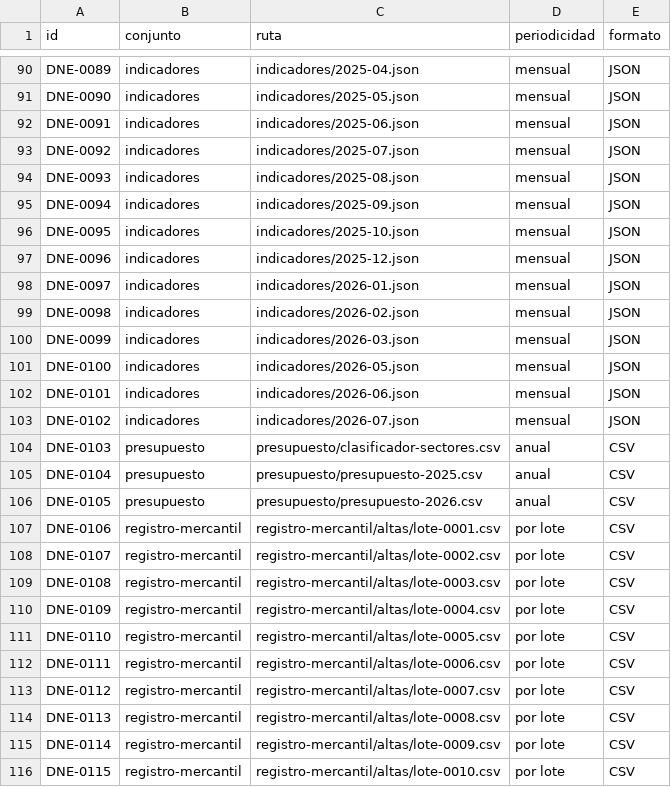
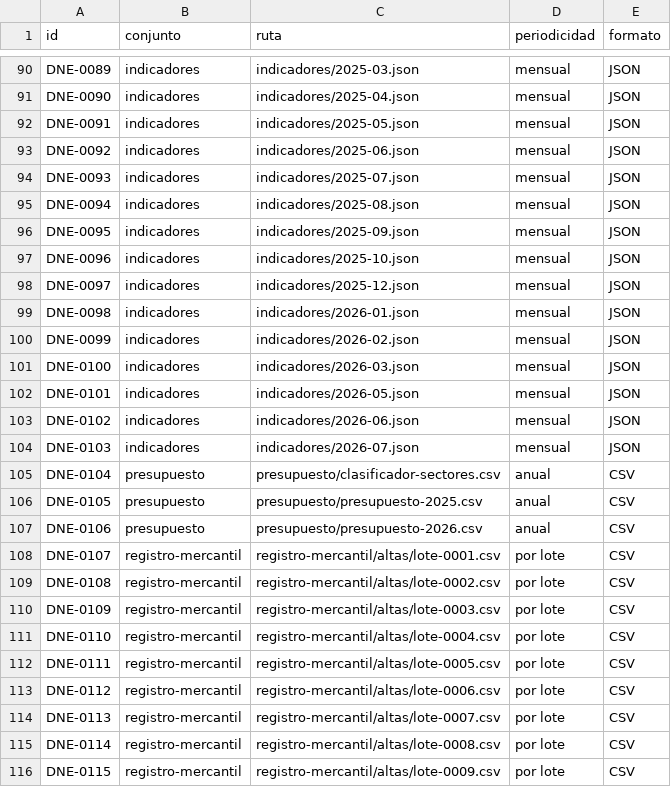
Before and after one commit to InvazhorDark/trabun2026, a CSV file: datasets/catalogo.csv, drawn as a sheet; only a part is shown, gaps mark what is left out; the diff covers the shown part only; the diff names each change by its address in the sheet, - before the commit and + after, or states it on an @@ line.

Commit message:
Agrega indicadores de coyuntura, semana 34-2026

```diff
--- a/datasets/catalogo.csv
+++ b/datasets/catalogo.csv
-C90 (ruta): indicadores/2025-04.json
+C90 (ruta): indicadores/2025-03.json
-C91 (ruta): indicadores/2025-05.json
+C91 (ruta): indicadores/2025-04.json
-C92 (ruta): indicadores/2025-06.json
+C92 (ruta): indicadores/2025-05.json
-C93 (ruta): indicadores/2025-07.json
+C93 (ruta): indicadores/2025-06.json
-C94 (ruta): indicadores/2025-08.json
+C94 (ruta): indicadores/2025-07.json
-C95 (ruta): indicadores/2025-09.json
+C95 (ruta): indicadores/2025-08.json
-C96 (ruta): indicadores/2025-10.json
+C96 (ruta): indicadores/2025-09.json
-C97 (ruta): indicadores/2025-12.json
+C97 (ruta): indicadores/2025-10.json
-C98 (ruta): indicadores/2026-01.json
+C98 (ruta): indicadores/2025-12.json
-C99 (ruta): indicadores/2026-02.json
+C99 (ruta): indicadores/2026-01.json
-C100 (ruta): indicadores/2026-03.json
+C100 (ruta): indicadores/2026-02.json
-C101 (ruta): indicadores/2026-05.json
+C101 (ruta): indicadores/2026-03.json
-C102 (ruta): indicadores/2026-06.json
+C102 (ruta): indicadores/2026-05.json
-C103 (ruta): indicadores/2026-07.json
+C103 (ruta): indicadores/2026-06.json
-B104 (conjunto): presupuesto
+B104 (conjunto): indicadores
-C104 (ruta): presupuesto/clasificador-sectores.csv
+C104 (ruta): indicadores/2026-07.json
-D104 (periodicidad): anual
+D104 (periodicidad): mensual
-E104 (formato): CSV
+E104 (formato): JSON
-C105 (ruta): presupuesto/presupuesto-2025.csv
+C105 (ruta): presupuesto/clasificador-sectores.csv
-C106 (ruta): presupuesto/presupuesto-2026.csv
+C106 (ruta): presupuesto/presupuesto-2025.csv
-B107 (conjunto): registro-mercantil
+B107 (conjunto): presupuesto
-C107 (ruta): registro-mercantil/altas/lote-0001.csv
+C107 (ruta): presupuesto/presupuesto-2026.csv
-D107 (periodicidad): por lote
+D107 (periodicidad): anual
-C108 (ruta): registro-mercantil/altas/lote-0002.csv
+C108 (ruta): registro-mercantil/altas/lote-0001.csv
-C109 (ruta): registro-mercantil/altas/lote-0003.csv
+C109 (ruta): registro-mercantil/altas/lote-0002.csv
-C110 (ruta): registro-mercantil/altas/lote-0004.csv
+C110 (ruta): registro-mercantil/altas/lote-0003.csv
-C111 (ruta): registro-mercantil/altas/lote-0005.csv
+C111 (ruta): registro-mercantil/altas/lote-0004.csv
-C112 (ruta): registro-mercantil/altas/lote-0006.csv
+C112 (ruta): registro-mercantil/altas/lote-0005.csv
-C113 (ruta): registro-mercantil/altas/lote-0007.csv
+C113 (ruta): registro-mercantil/altas/lote-0006.csv
-C114 (ruta): registro-mercantil/altas/lote-0008.csv
+C114 (ruta): registro-mercantil/altas/lote-0007.csv
-C115 (ruta): registro-mercantil/altas/lote-0009.csv
+C115 (ruta): registro-mercantil/altas/lote-0008.csv
-C116 (ruta): registro-mercantil/altas/lote-0010.csv
+C116 (ruta): registro-mercantil/altas/lote-0009.csv
```
Also changed, not shown: 1 added row and 107 edited cells elsewhere in this file, 1 other file.
